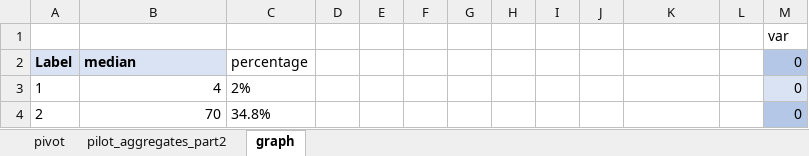
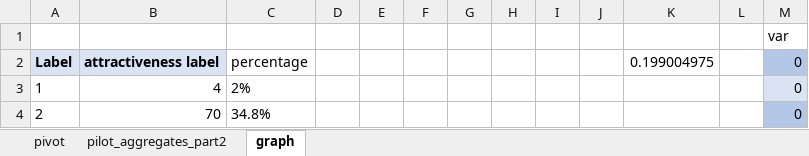
Before and after one commit to hendrahc/urbattractive, an Excel workbook: Analysis/CrowdData/pilot_aggregates_part2_analysis.xlsx, sheet graph, drawn as a sheet; only a part is shown; values as stored, in another font and other column widths than the file's, no borders; charts and pictures not drawn; the diff names each change by its address in the sheet, - before the commit and + after, or states it on an @@ line.

```diff
--- a/Analysis/CrowdData/pilot_aggregates_part2_analysis.xlsx (sheet graph)
+++ b/Analysis/CrowdData/pilot_aggregates_part2_analysis.xlsx (sheet graph)
-B2: median
+B2: attractiveness label
-K2: (empty)
+K2: 0.199004975
```
Also changed, not shown: charts or pictures, Analysis/CrowdData/attr_funct.xlsx, Analysis/CrowdData/pilot_aggregates_part1_analysis.xlsx, 16 other files.
